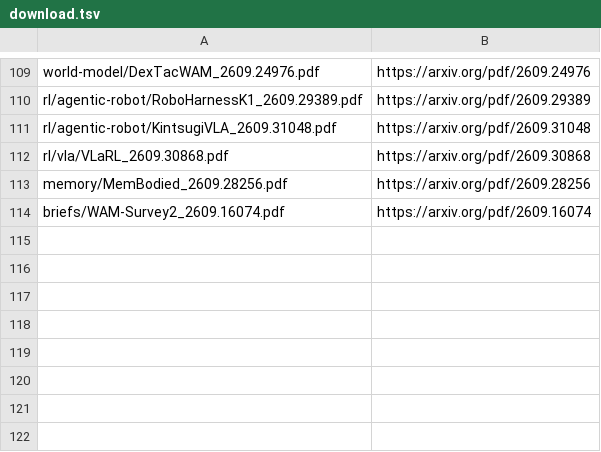
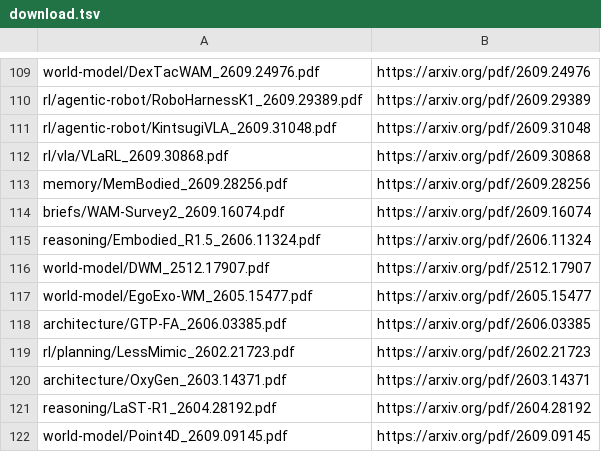
Before and after one commit to luohu-arch/physical_intelligence_study, a TSV file: papers/download.tsv, drawn as a sheet; only a part is shown, gaps mark what is left out; the diff names each change by its address in the sheet, - before the commit and + after, or states it on an @@ line.

```diff
--- a/papers/download.tsv
+++ b/papers/download.tsv
+row 115: reasoning/Embodied_R1.5_2606.11324.pdf | https://arxiv.org/pdf/2606.11324
+row 116: world-model/DWM_2512.17907.pdf | https://arxiv.org/pdf/2512.17907
+row 117: world-model/EgoExo-WM_2605.15477.pdf | https://arxiv.org/pdf/2605.15477
+row 118: architecture/GTP-FA_2606.03385.pdf | https://arxiv.org/pdf/2606.03385
+row 119: rl/planning/LessMimic_2602.21723.pdf | https://arxiv.org/pdf/2602.21723
+row 120: architecture/OxyGen_2603.14371.pdf | https://arxiv.org/pdf/2603.14371
+row 121: reasoning/LaST-R1_2604.28192.pdf | https://arxiv.org/pdf/2604.28192
+row 122: world-model/Point4D_2609.09145.pdf | https://arxiv.org/pdf/2609.09145
```
Also changed, not shown: papers/manifest.tsv, skills/pull-vla-research/references/watchlist.csv, 28 other files.
